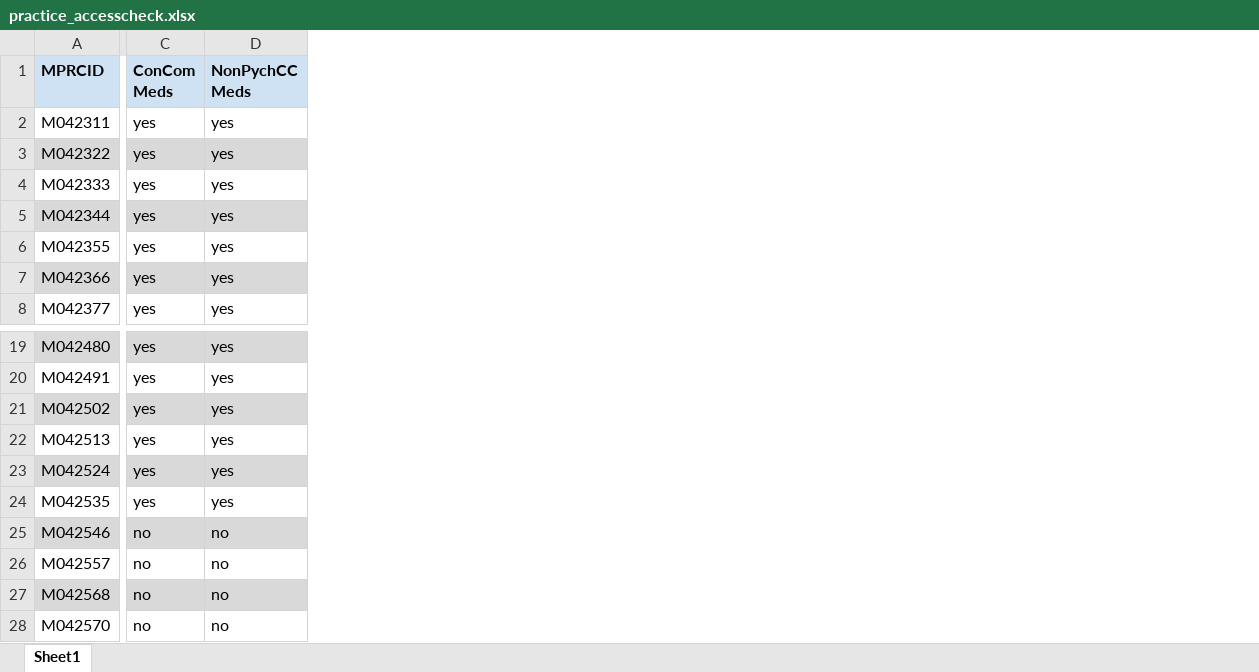
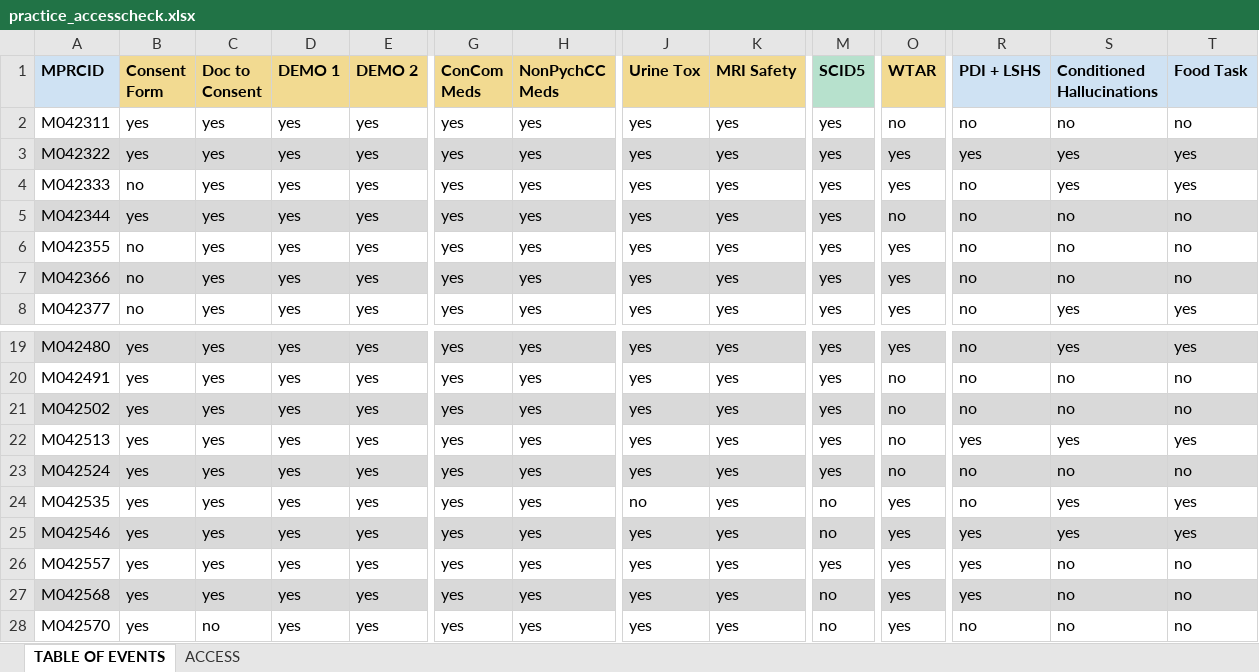
Before and after one commit to clairedinauer/blam-access-data, an Excel workbook: practice_accesscheck.xlsx, sheet TABLE OF EVENTS, drawn as a sheet; only a part is shown, gaps mark what is left out; values as stored, in another font and other column widths than the file's, no borders; charts and pictures and conditional formats not drawn; addresses are those after the commit; the diff covers the shown part only; the diff names each change by its address in the sheet, - before the commit and + after, or states it on an @@ line.

Commit message:
Added tableEvents.py to track Table of Events for participants. Added additional code to show NOTES about participants if excluded.

```diff
--- a/practice_accesscheck.xlsx (sheet TABLE OF EVENTS)
+++ b/practice_accesscheck.xlsx (sheet TABLE OF EVENTS)
-sheet tab: Sheet1
+sheet tab: TABLE OF EVENTS
+sheet tab: ACCESS
+column B (Consent Form), rows 2-8: yes | yes | no | yes | no | no | no; rows 19-28: all yes
+column C (Doc to Consent), rows 2-8: all yes; rows 19-28: yes | yes | yes | yes | yes | yes | yes | yes | yes | no
+column D (DEMO 1), rows 2-8: all yes; rows 19-28: all yes
+column E (DEMO 2), rows 2-8: all yes; rows 19-28: all yes
+column J (Urine Tox), rows 2-8: all yes; rows 19-28: yes | yes | yes | yes | yes | no | yes | yes | yes | yes
+column K (MRI Safety), rows 2-8: all yes; rows 19-28: all yes
+column M (SCID5), rows 2-8: all yes; rows 19-28: yes | yes | yes | yes | yes | no | no | yes | no | no
+column O (WTAR), rows 2-8: no | yes | yes | no | yes | yes | yes; rows 19-28: yes | no | no | no | no | yes | yes | yes | yes | yes
+column R (PDI + LSHS), rows 2-8: no | yes | no | no | no | no | no; rows 19-28: no | no | no | yes | no | no | yes | yes | yes | no
+column S (Conditioned Hallucinations), rows 2-8: no | yes | yes | no | no | no | yes; rows 19-28: yes | no | no | yes | no | yes | yes | no | no | no
+column T (Food Task), rows 2-8: no | yes | yes | no | no | no | yes; rows 19-28: yes | no | no | yes | no | yes | yes | no | no | no
-G1:H1 fill: #CFE2F3
+G1:H1 fill: #F2DA91
-G25:G28 (ConCom Meds): no
+G25:G28 (ConCom Meds): yes
-H25:H28 (NonPychCC Meds): no
+H25:H28 (NonPychCC Meds): yes
```
Also changed, not shown: 10 added columns, 19 edited cells and cell formats elsewhere in this sheet, charts or pictures, 3 other files.
